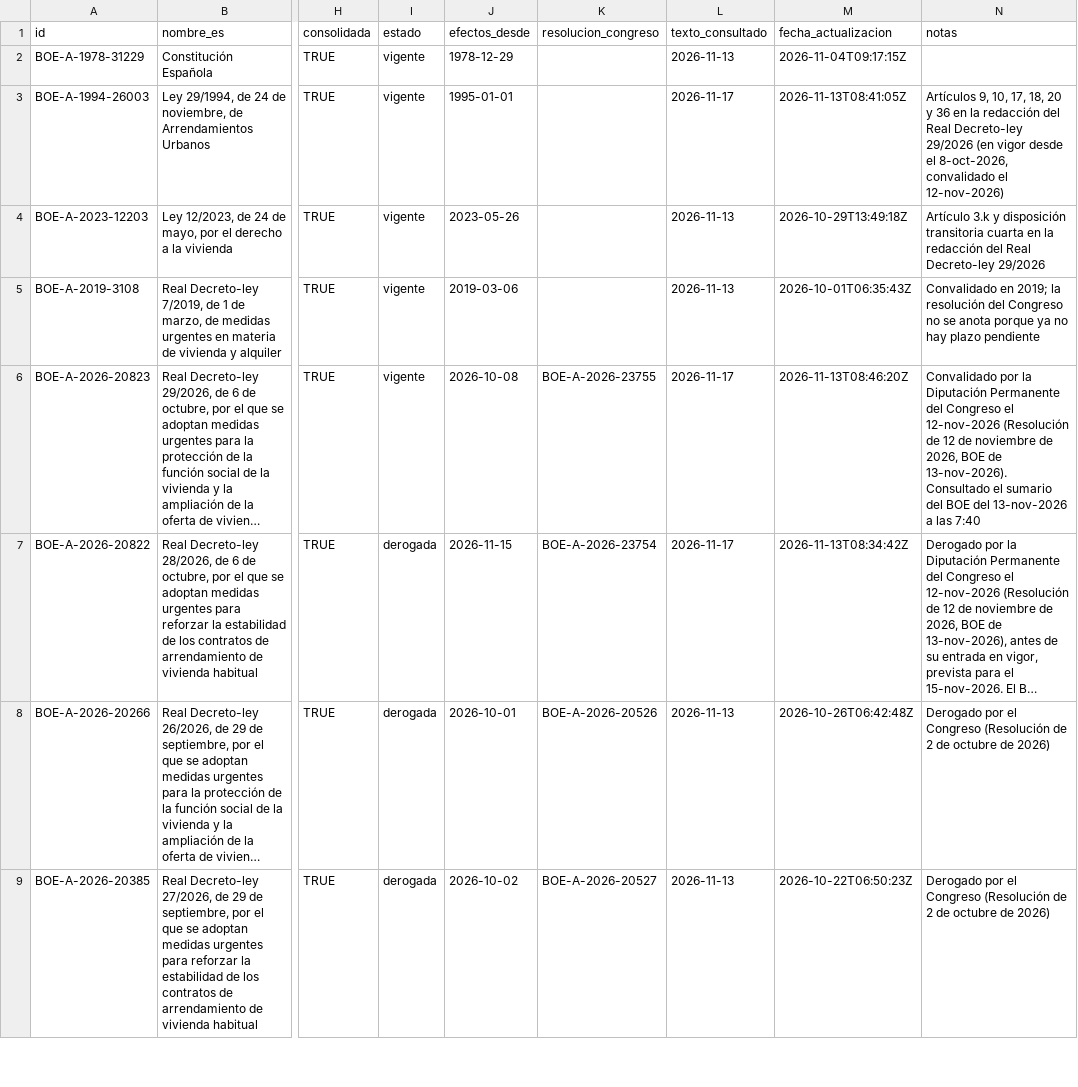
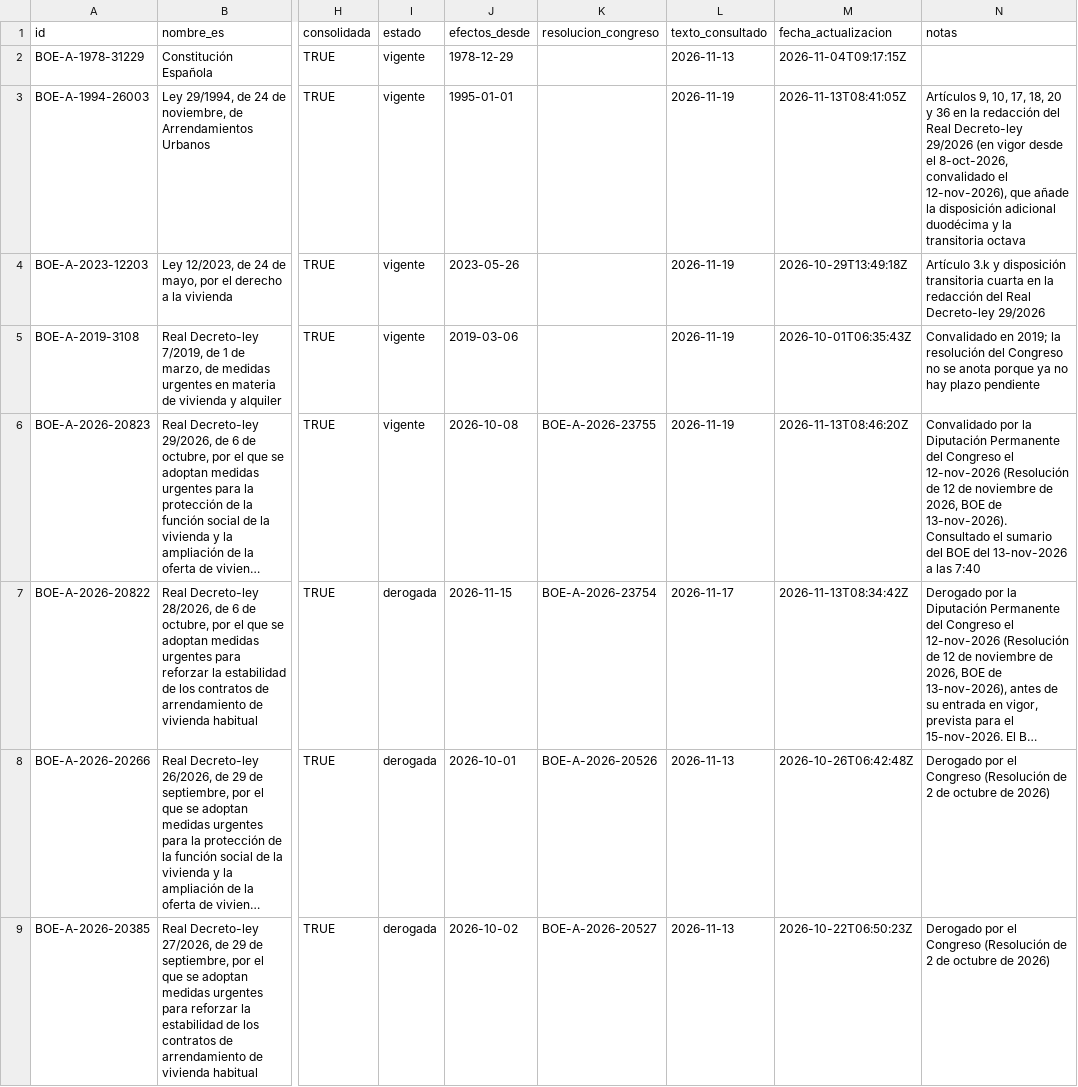
Before and after one commit to gastiaso/de-renta-en-renta, a CSV file: inventario/reglas_normas.csv, drawn as a sheet; only a part is shown, gaps mark what is left out; long unchanged cells end in …; the diff covers the shown part only; the diff names each change by its address in the sheet, - before the commit and + after, or states it on an @@ line.

```diff
--- a/inventario/reglas_normas.csv
+++ b/inventario/reglas_normas.csv
-L3 (texto_consultado): 2026-11-17
+L3 (texto_consultado): 2026-11-19
-N3 (notas): …convalidado el 12-nov-2026)
+N3 (notas): …convalidado el 12-nov-2026), que añade la disposición adicional duodécima y la transitoria octava
-L4:L5 (texto_consultado): 2026-11-13
+L4:L5 (texto_consultado): 2026-11-19
-L6 (texto_consultado): 2026-11-17
+L6 (texto_consultado): 2026-11-19
```
Also changed, not shown: 5 edited cells elsewhere in this file, inventario/reglas_literales.csv, 5 other files.
